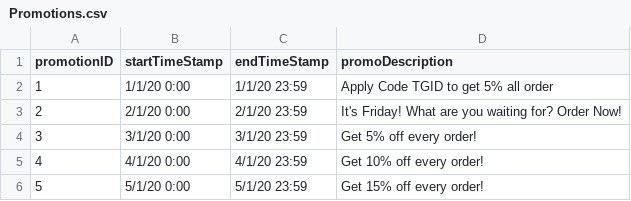
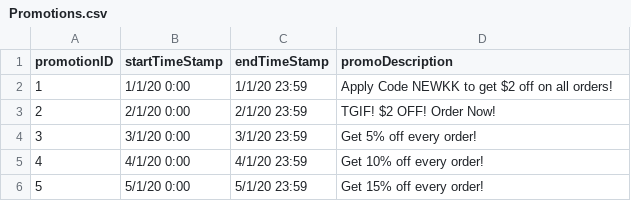
Before and after one commit to nivianlee/CS2102Backend, a CSV file: database/mock_data/Promotions.csv, drawn as a sheet; only a part is shown.

Commit message:
Update customer, Promotion & TargettedPromoCode

```diff
--- a/database/mock_data/Promotions.csv
+++ b/database/mock_data/Promotions.csv
@@ -1,4 +1,4 @@
 promotionID,startTimeStamp,endTimeStamp,promoDescription
-1,1/1/20 0:00,1/1/20 23:59,Apply Code TGID to get 5% all order
-2,2/1/20 0:00,2/1/20 23:59,It's Friday! What are you waiting for? Order Now!
+1,1/1/20 0:00,1/1/20 23:59,Apply Code NEWKK to get $2 off on all orders!
+2,2/1/20 0:00,2/1/20 23:59,TGIF! $2 OFF! Order Now!
 3,3/1/20 0:00,3/1/20 23:59,Get 5% off every order!
```
Also changed, not shown: 2 other files.
